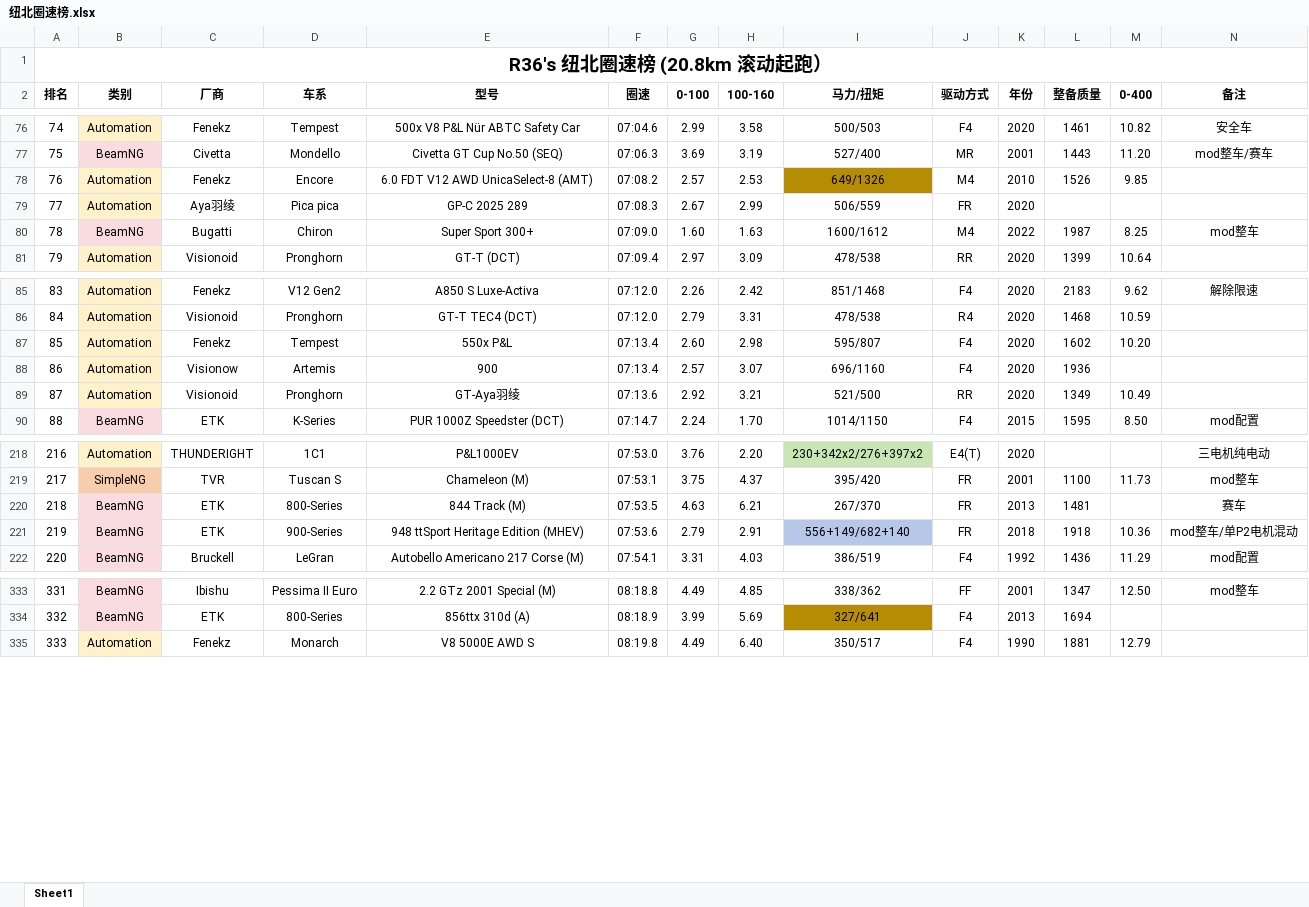
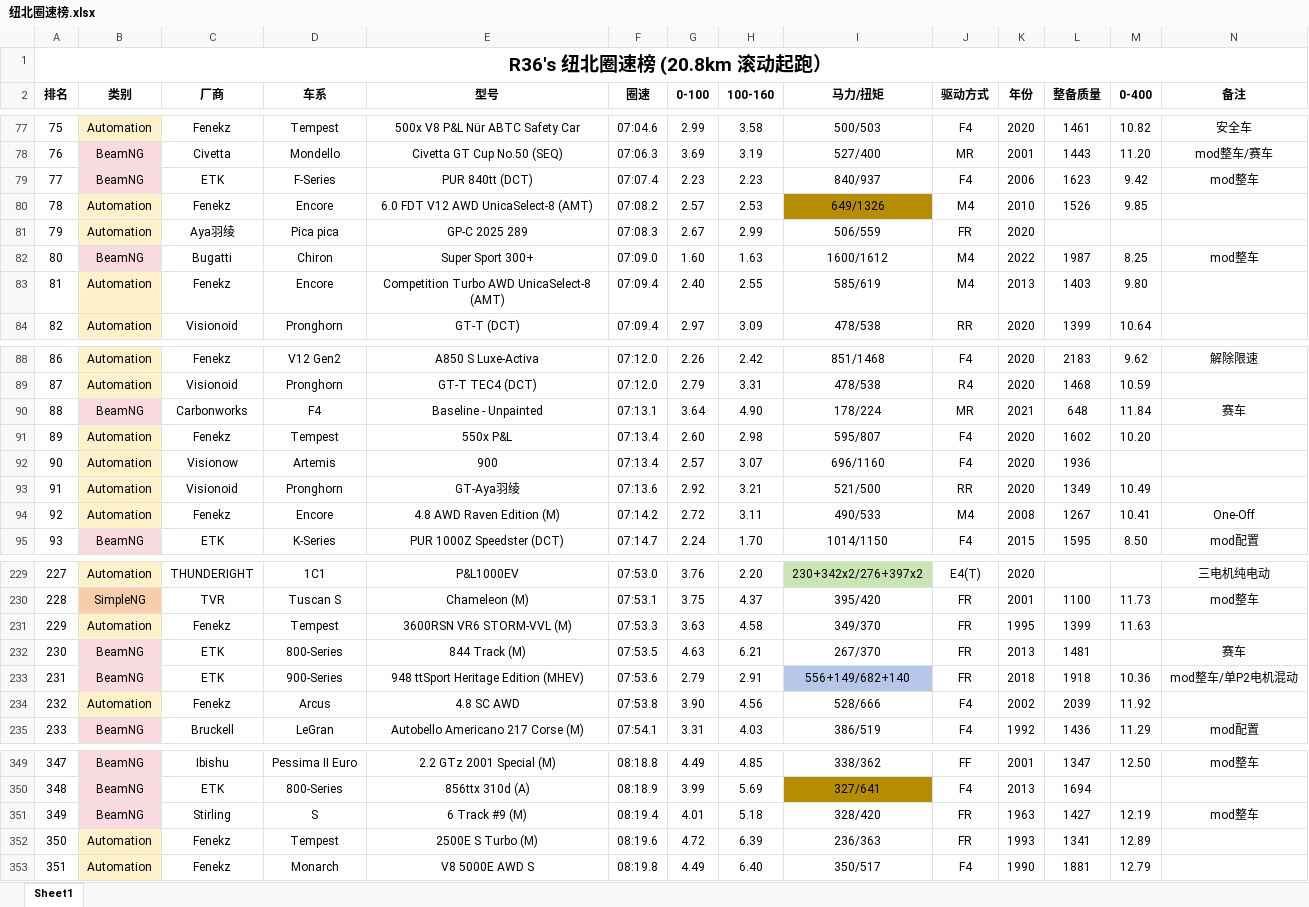
Before and after one commit to R36sLapTime/R36sLapTime.github.io, an Excel workbook: 纽北圈速榜.xlsx, sheet Sheet1, drawn as a sheet; only a part is shown, gaps mark what is left out; values as stored, in another font and other column widths than the file's, no borders; rows hold the shown columns only; the diff covers the shown part only; the diff names each change by its address in the sheet, - before the commit and + after, or states it on an @@ line.

```diff
--- a/纽北圈速榜.xlsx (sheet Sheet1)
+++ b/纽北圈速榜.xlsx (sheet Sheet1)
@@ column A (排名) renumbered between rows 38 and 796 @@
+row 79: 77 | BeamNG | ETK | F-Series | PUR 840tt (DCT) | 07:07.4 | 2.23 | 2.23 | 840/937 | F4 | 2006 | 1623 | 9.42 | mod整车
+row 83: 81 | Automation | Fenekz | Encore | Competition Turbo AWD UnicaSelect-8 (AMT) | 07:09.4 | 2.40 | 2.55 | 585/619 | M4 | 2013 | 1403 | 9.80
+row 90: 88 | BeamNG | Carbonworks | F4 | Baseline - Unpainted | 07:13.1 | 3.64 | 4.90 | 178/224 | MR | 2021 | 648 | 11.84 | 赛车
+row 94: 92 | Automation | Fenekz | Encore | 4.8 AWD Raven Edition (M) | 07:14.2 | 2.72 | 3.11 | 490/533 | M4 | 2008 | 1267 | 10.41 | One-Off
+row 231: 229 | Automation | Fenekz | Tempest | 3600RSN VR6 STORM-VVL (M) | 07:53.3 | 3.63 | 4.58 | 349/370 | FR | 1995 | 1399 | 11.63
+row 234: 232 | Automation | Fenekz | Arcus | 4.8 SC AWD | 07:53.8 | 3.90 | 4.56 | 528/666 | F4 | 2002 | 2039 | 11.92
+row 351: 349 | BeamNG | Stirling | S | 6 Track #9 (M) | 08:19.4 | 4.01 | 5.18 | 328/420 | FR | 1963 | 1427 | 12.19 | mod整车
+row 352: 350 | Automation | Fenekz | Tempest | 2500E S Turbo (M) | 08:19.6 | 4.72 | 6.39 | 236/363 | FR | 1993 | 1341 | 12.89
```
Also changed, not shown: 23 added rows and 1 removed row elsewhere in this sheet, 1 other file.
